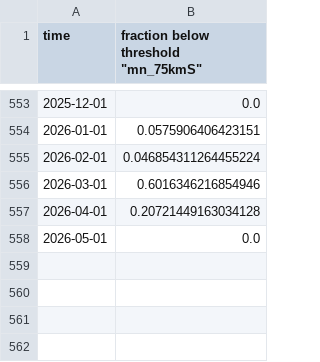
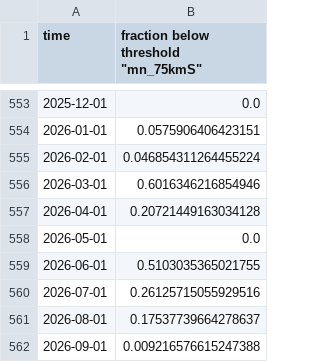
Before and after one commit to id-sch/oc_cciea.github.io, a CSV file: data_gha/HCI_ROMS/fraction_below_Threshold_mn_75kmS_Lat43.5_48_X150_Clim1980_2010.csv, drawn as a sheet; only a part is shown, gaps mark what is left out.

```diff
--- a/data_gha/HCI_ROMS/fraction_below_Threshold_mn_75kmS_Lat43.5_48_X150_Clim1980_2010.csv
+++ b/data_gha/HCI_ROMS/fraction_below_Threshold_mn_75kmS_Lat43.5_48_X150_Clim1980_2010.csv
@@ -558 +558,5 @@ time,"fraction below threshold ""mn_75kmS"""
 2026-05-01,0.0
+2026-06-01,0.5103035365021755
+2026-07-01,0.26125715055929516
+2026-08-01,0.17537739664278637
+2026-09-01,0.009216576615247388
```
Also changed, not shown: data_gha/HCI_ROMS/fraction_below_Threshold_mn_75kmM_Lat30_35.5_X150_Clim1980_2010.csv, data_gha/HCI_ROMS/fraction_below_Threshold_mn_75kmM_Lat35.5_40_X150_Clim1980_2010.csv, 24 other files.
